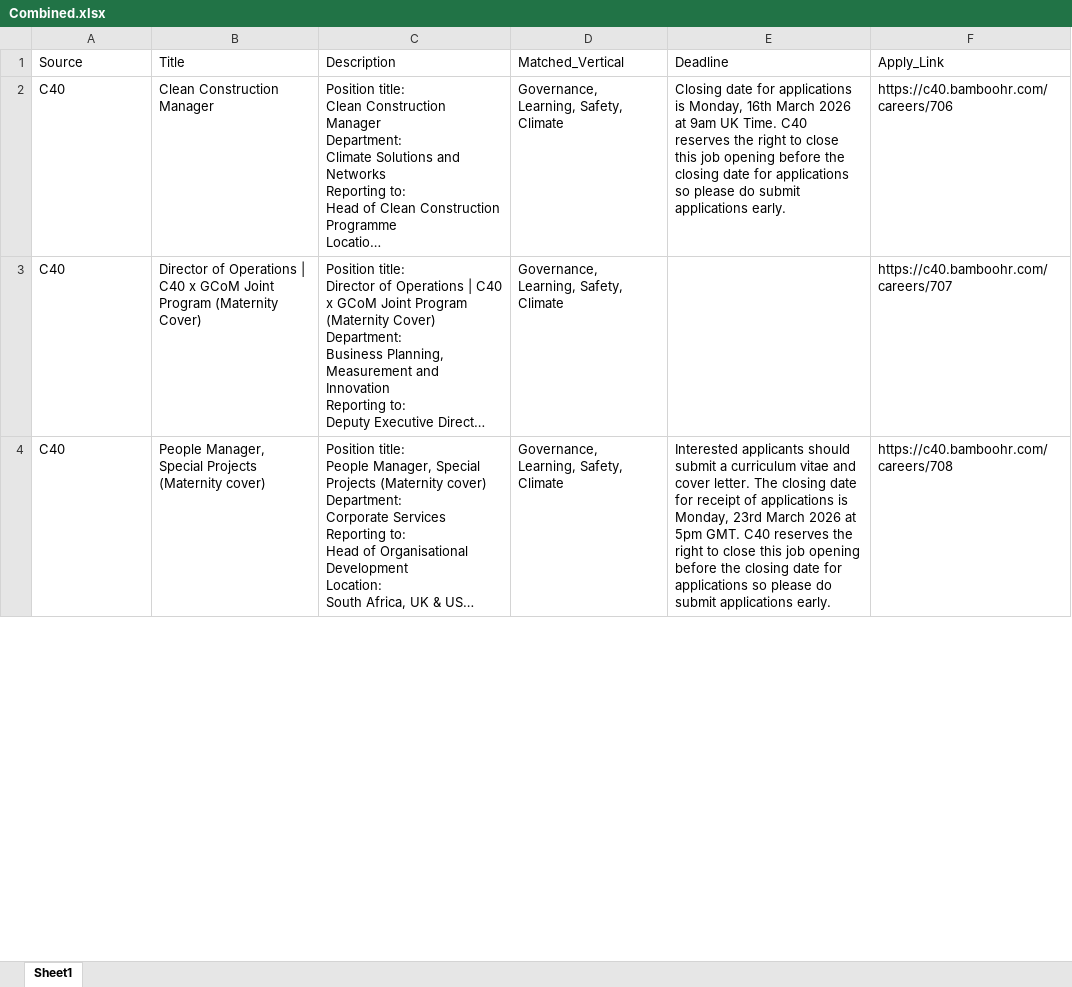
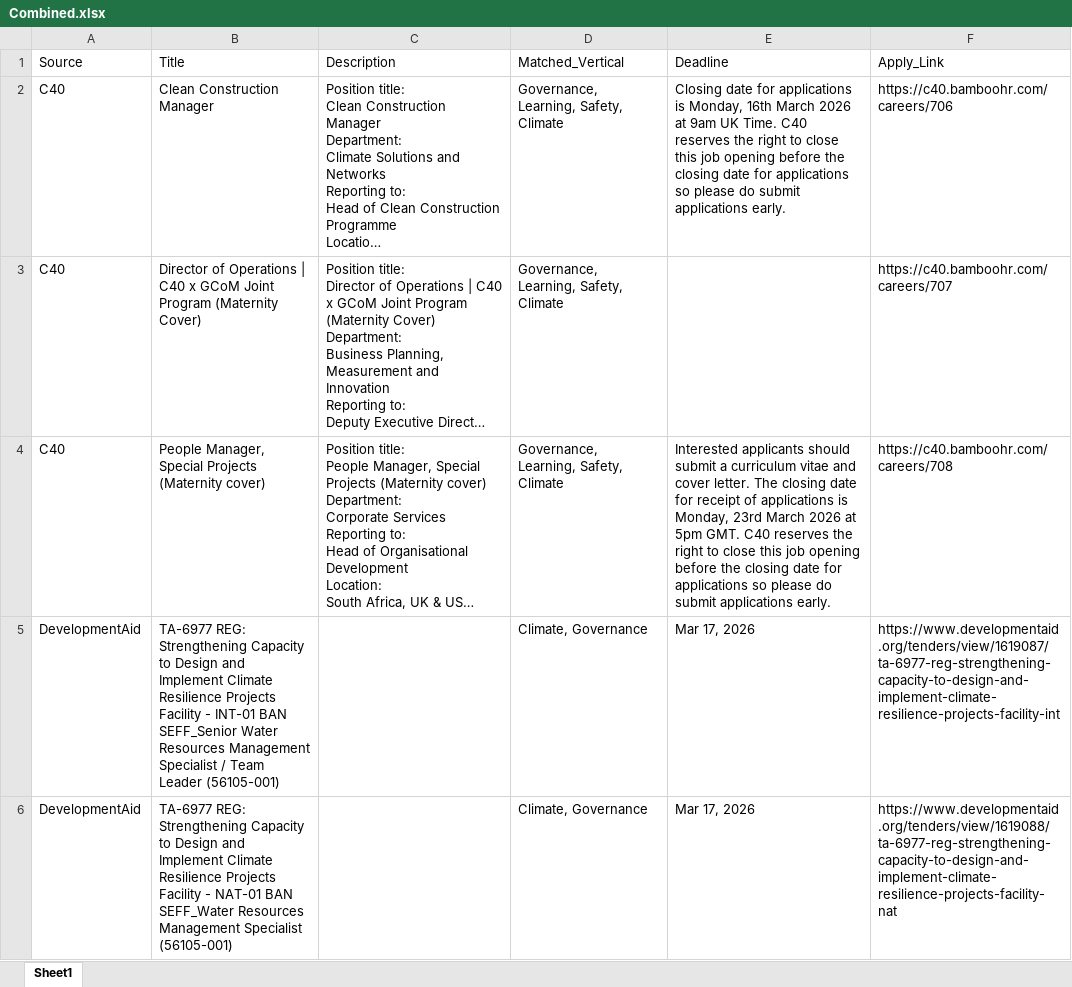
Before and after one commit to RajuSakshena/jobs-scraping-pipeline, an Excel workbook: output/Combined.xlsx, sheet Sheet1, drawn as a sheet; only a part is shown; long unchanged cells end in …; values as stored, in another font and other column widths than the file's, no borders; the diff covers the shown part only; the diff names each change by its address in the sheet, - before the commit and + after, or states it on an @@ line.

```diff
--- a/output/Combined.xlsx (sheet Sheet1)
+++ b/output/Combined.xlsx (sheet Sheet1)
+row 5: DevelopmentAid | TA-6977 REG: Strengthening Capacity to Design and Implement Climate Resilience Projects Facility - INT-01 BAN SEFF_Senior Water Resources Management Specialist / Team Leader (56105-001) |  | Climate, Governance | Mar 17, 2026 | https://www.developmentaid.org/tenders/view/1619087/ta-6977-reg-strengthening-capacity-to-design-and-implement-climate-resilience-projects-facility-int
+row 6: DevelopmentAid | TA-6977 REG: Strengthening Capacity to Design and Implement Climate Resilience Projects Facility - NAT-01 BAN SEFF_Water Resources Management Specialist (56105-001) |  | Climate, Governance | Mar 17, 2026 | https://www.developmentaid.org/tenders/view/1619088/ta-6977-reg-strengthening-capacity-to-design-and-implement-climate-resilience-projects-facility-nat
```
Also changed, not shown: 3 removed rows and 3 edited cells elsewhere in this sheet.
